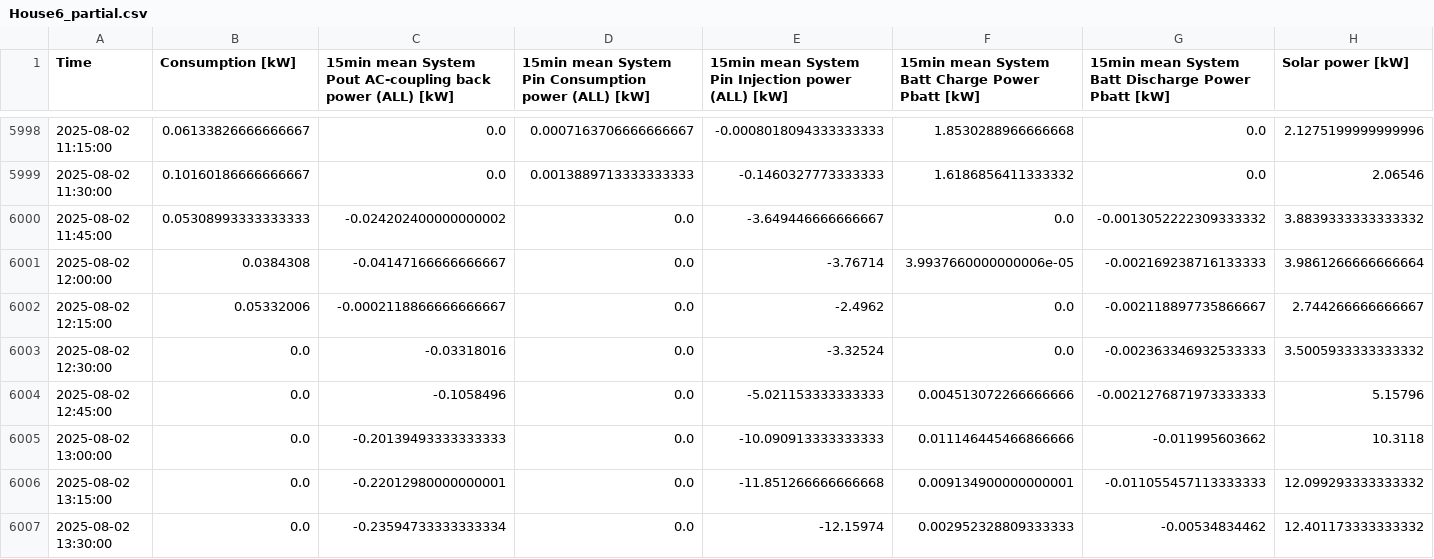
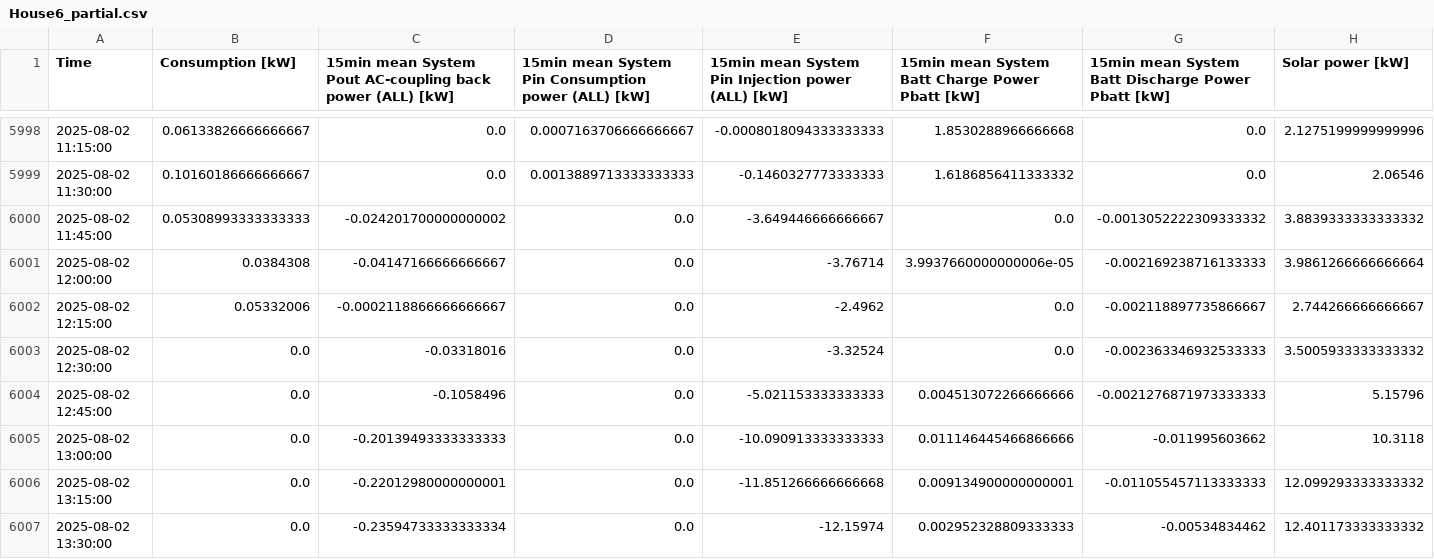
Before and after one commit to moixpo/storagesizer, a CSV file: House6_partial.csv, drawn as a sheet; only a part is shown, gaps mark what is left out; the diff covers the shown part only.

```diff
--- a/House6_partial.csv
+++ b/House6_partial.csv
@@ -5999,3 +5999,3 @@ Time,Consumption [kW],15min mean System Pout AC-coupling back power (ALL) [kW],1
 2025-08-02 11:30:00,0.10160186666666667,0.0,0.0013889713333333333,-0.1460327773333333,1.6186856411333332,0.0,2.06546
-2025-08-02 11:45:00,0.05308993333333333,-0.024202400000000002,0.0,-3.649446666666667,0.0,-0.0013052222309333332,3.8839333333333332
+2025-08-02 11:45:00,0.05308993333333333,-0.024201700000000002,0.0,-3.649446666666667,0.0,-0.0013052222309333332,3.8839333333333332
 2025-08-02 12:00:00,0.0384308,-0.04147166666666667,0.0,-3.76714,3.9937660000000006e-05,-0.002169238716133333,3.9861266666666664
```
Also changed, not shown: 16 edited cells elsewhere in this file, School1.csv, battery_sim_results.csv, 5 other files.
